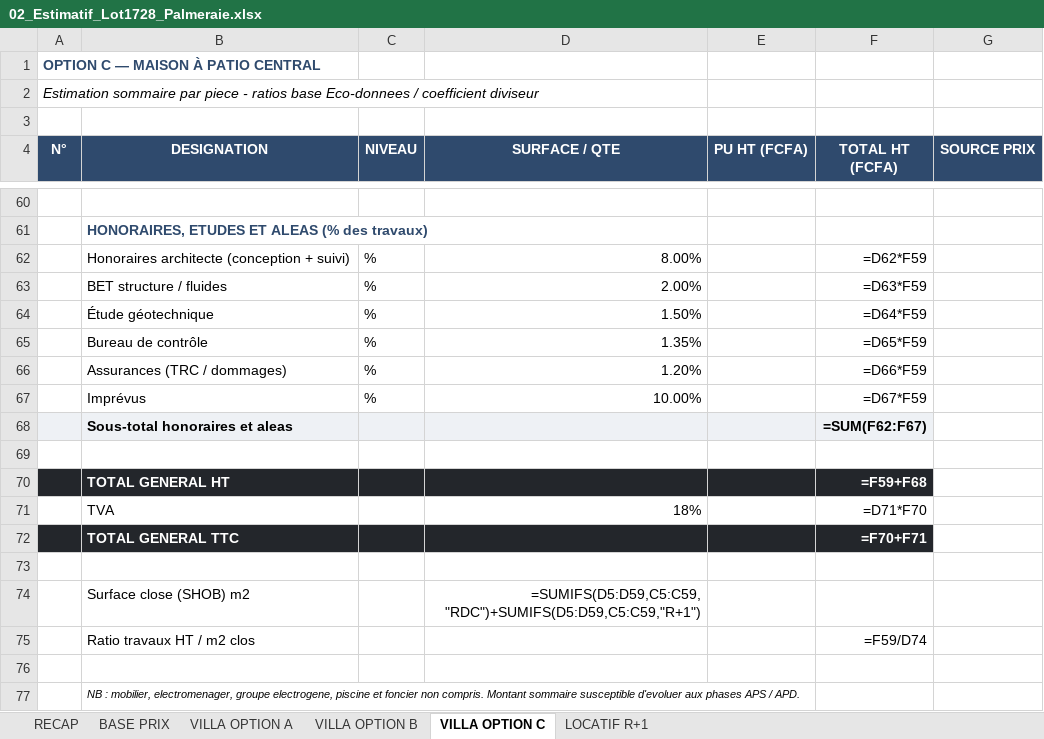
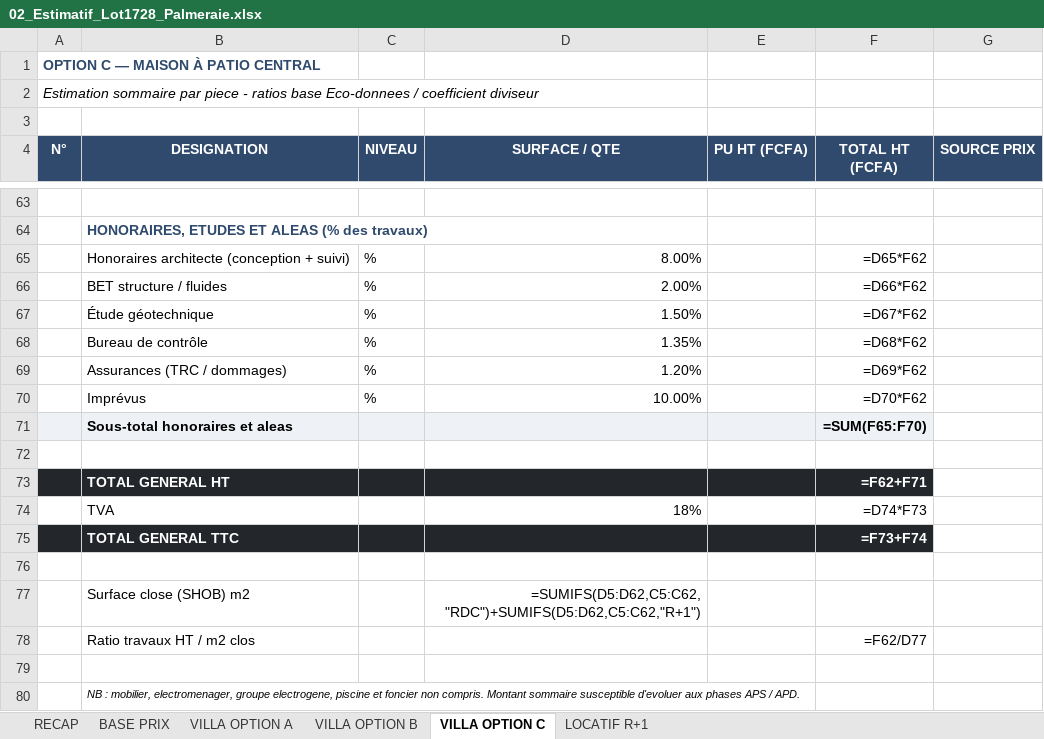
Before and after one commit to jeemake/3431, an Excel workbook: projets/palmeraie-lot1728/out/02_Estimatif_Lot1728_Palmeraie.xlsx, sheet VILLA OPTION C, drawn as a sheet; only a part is shown, gaps mark what is left out; values as stored, in another font and other column widths than the file's, no borders; formulas without a stored value are shown as written; addresses are those after the commit; the diff covers the shown part only; the diff names each change by its address in the sheet, - before the commit and + after, or states it on an @@ line.

```diff
--- a/projets/palmeraie-lot1728/out/02_Estimatif_Lot1728_Palmeraie.xlsx (sheet VILLA OPTION C)
+++ b/projets/palmeraie-lot1728/out/02_Estimatif_Lot1728_Palmeraie.xlsx (sheet VILLA OPTION C)
-F65 (TOTAL HT (FCFA)): =D62*F59
+F65 (TOTAL HT (FCFA)): =D65*F62
-F66 (TOTAL HT (FCFA)): =D63*F59
+F66 (TOTAL HT (FCFA)): =D66*F62
-F67 (TOTAL HT (FCFA)): =D64*F59
+F67 (TOTAL HT (FCFA)): =D67*F62
-F68 (TOTAL HT (FCFA)): =D65*F59
+F68 (TOTAL HT (FCFA)): =D68*F62
-F69 (TOTAL HT (FCFA)): =D66*F59
+F69 (TOTAL HT (FCFA)): =D69*F62
-F70 (TOTAL HT (FCFA)): =D67*F59
+F70 (TOTAL HT (FCFA)): =D70*F62
-F71 (TOTAL HT (FCFA)): =SUM(F62:F67)
+F71 (TOTAL HT (FCFA)): =SUM(F65:F70)
-F73 (TOTAL HT (FCFA)): =F59+F68
+F73 (TOTAL HT (FCFA)): =F62+F71
-F74 (TOTAL HT (FCFA)): =D71*F70
+F74 (TOTAL HT (FCFA)): =D74*F73
-F75 (TOTAL HT (FCFA)): =F70+F71
+F75 (TOTAL HT (FCFA)): =F73+F74
-D77 (SURFACE / QTE): =SUMIFS(D5:D59,C5:C59,"RDC")+SUMIFS(D5:D59,C5:C59,"R+1")
+D77 (SURFACE / QTE): =SUMIFS(D5:D62,C5:C62,"RDC")+SUMIFS(D5:D62,C5:C62,"R+1")
-F78 (TOTAL HT (FCFA)): =F59/D74
+F78 (TOTAL HT (FCFA)): =F62/D77
```
Also changed, not shown: 5 added rows, 2 removed rows, 39 edited cells and row numbers in column A elsewhere in this sheet, sheet RECAP, projets/palmeraie-lot1728/out/03_Business_Plan_Lot1728_Palmeraie.xlsx, 16 other files.
